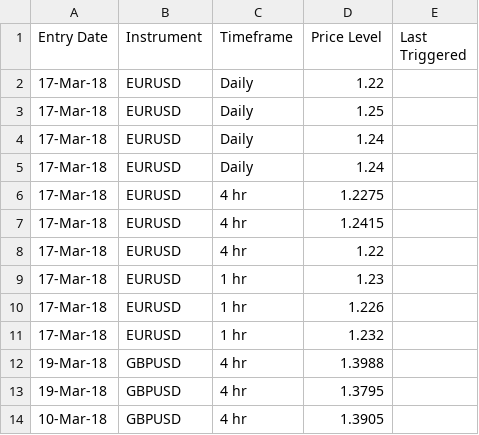
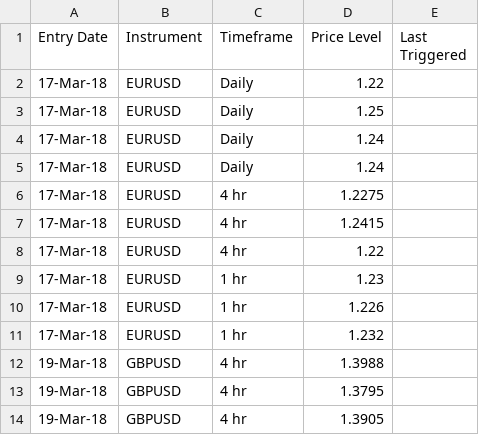
Before and after one commit to galajoanna/AlertSystem, a CSV file: AlertDB.csv, drawn as a sheet.

Commit message:
Update AlertDB.csv

```diff
--- a/AlertDB.csv
+++ b/AlertDB.csv
@@ -13,2 +13,2 @@ Entry Date,Instrument,Timeframe,Price Level,Last Triggered
 19-Mar-18,GBPUSD,4 hr,1.3795,
-10-Mar-18,GBPUSD,4 hr,1.3905,
+19-Mar-18,GBPUSD,4 hr,1.3905,
```
